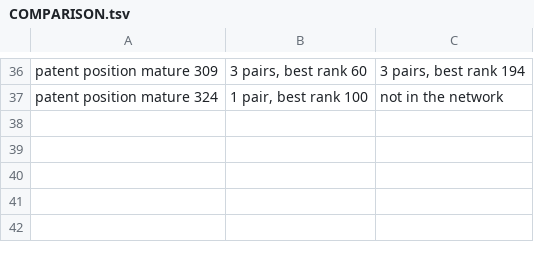
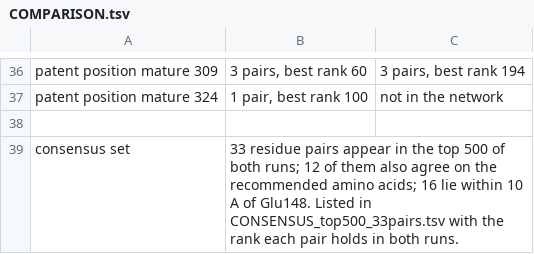
Before and after one commit to claudelgchem-rgb/CHA_SCAN, a TSV file: results/comparison_301_vs_501/COMPARISON.tsv, drawn as a sheet; only a part is shown, gaps mark what is left out; the diff names each change by its address in the sheet, - before the commit and + after, or states it on an @@ line.

```diff
--- a/results/comparison_301_vs_501/COMPARISON.tsv
+++ b/results/comparison_301_vs_501/COMPARISON.tsv
+row 38: (empty)
+row 39: consensus set | 33 residue pairs appear in the top 500 of both runs; 12 of them also agree on the recommended amino acids; 16 lie within 10 A of Glu148. Listed in CONSENSUS_top500_33pairs.tsv with the rank each pair holds in both runs.
```
Also changed, not shown: 1 other file.
